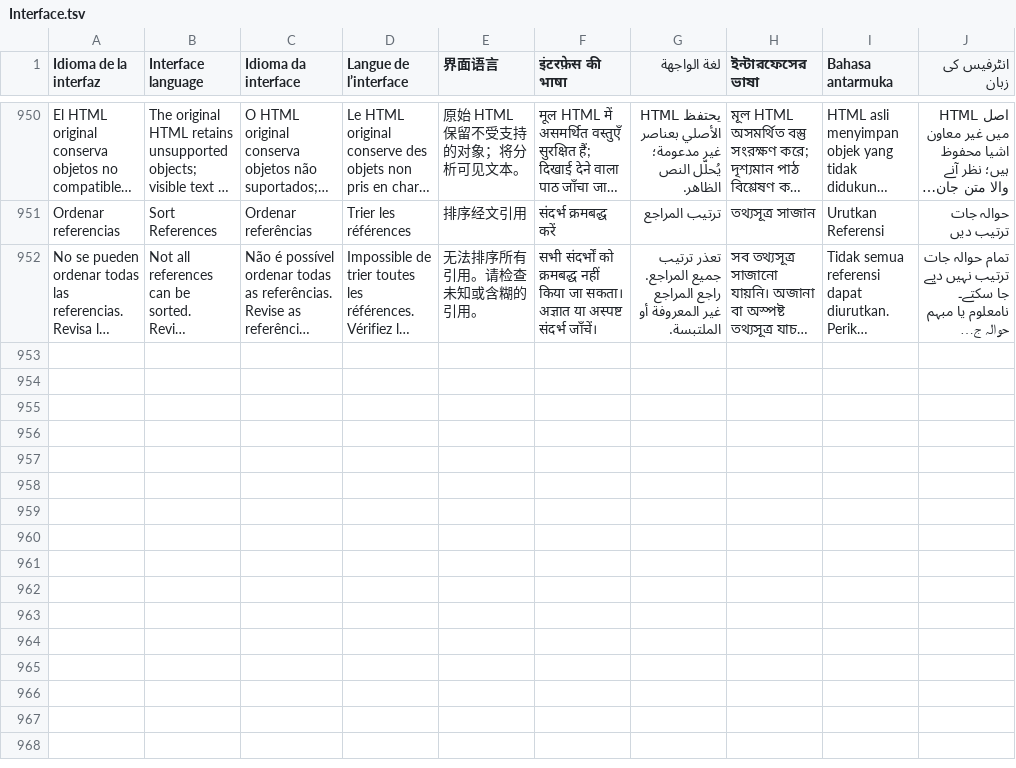
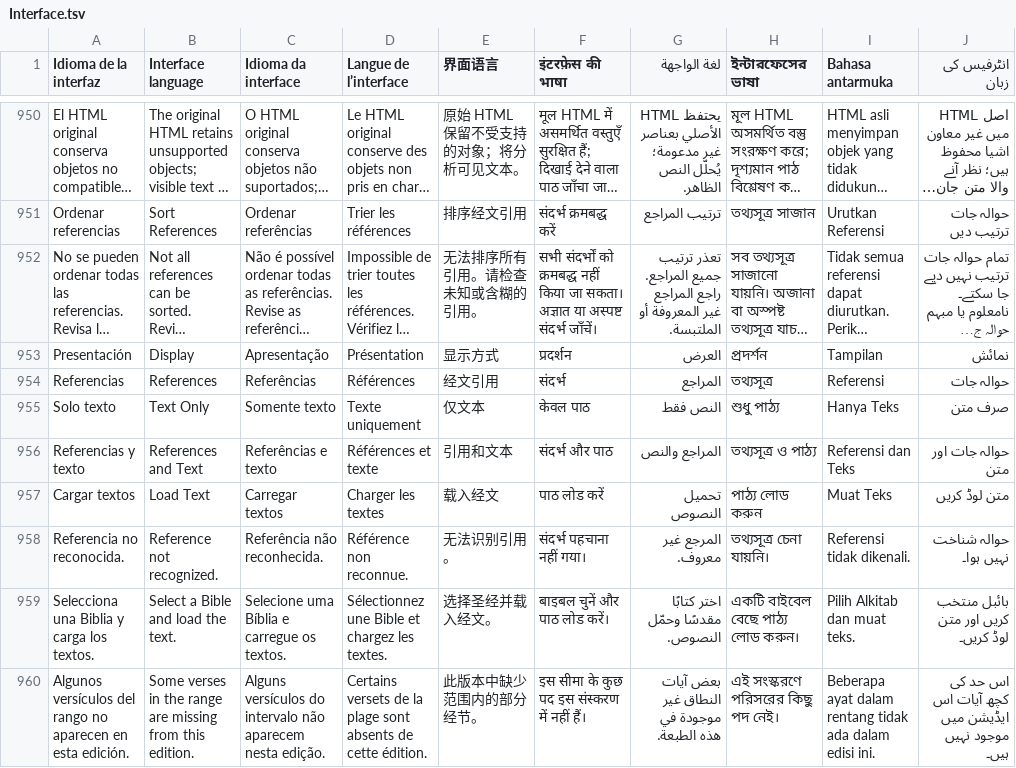
Before and after one commit to EstebanPdNS/Libron-X, a TSV file: BibliotecaLibre/Localization/Interface.tsv, drawn as a sheet; only a part is shown, gaps mark what is left out; long unchanged cells end in …; the diff names each change by its address in the sheet, - before the commit and + after, or states it on an @@ line.

Commit message:
Show Bible text in verse lists

```diff
--- a/BibliotecaLibre/Localization/Interface.tsv
+++ b/BibliotecaLibre/Localization/Interface.tsv
+row 953: Presentación | Display | Apresentação | Présentation | 显示方式 | प्रदर्शन | العرض | প্রদর্শন | Tampilan | نمائش
+row 954: Referencias | References | Referências | Références | 经文引用 | संदर्भ | المراجع | তথ্যসূত্র | Referensi | حوالہ جات
+row 955: Solo texto | Text Only | Somente texto | Texte uniquement | 仅文本 | केवल पाठ | النص فقط | শুধু পাঠ্য | Hanya Teks | صرف متن
+row 956: Referencias y texto | References and Text | Referências e texto | Références et texte | 引用和文本 | संदर्भ और पाठ | المراجع والنص | তথ্যসূত্র ও পাঠ্য | Referensi dan Teks | حوالہ جات اور متن
+row 957: Cargar textos | Load Text | Carregar textos | Charger les textes | 载入经文 | पाठ लोड करें | تحميل النصوص | পাঠ্য লোড করুন | Muat Teks | متن لوڈ کریں
+row 958: Referencia no reconocida. | Reference not recognized. | Referência não reconhecida. | Référence non reconnue. | 无法识别引用。 | संदर्भ पहचाना नहीं गया। | المرجع غير معروف. | তথ্যসূত্র চেনা যায়নি। | Referensi tidak dikenali. | حوالہ شناخت نہیں ہوا۔
+row 959: Selecciona una Biblia y carga los textos. | Select a Bible and load the text. | Selecione uma Bíblia e carregue os textos. | Sélectionnez une Bible et chargez les textes. | 选择圣经并载入经文。 | बाइबल चुनें और पाठ लोड करें। | اختر كتابًا مقدسًا وحمّل النصوص. | একটি বাইবেল বেছে পাঠ্য লোড করুন। | Pilih Alkitab dan muat teks. | بائبل منتخب کریں اور متن لوڈ کریں۔
+row 960: Algunos versículos del rango no aparecen en esta edición. | Some verses in the range are missing from this edition. | Alguns versículos do intervalo não aparecem nesta edição. | Certains versets de la plage sont absents de cette édition. | 此版本中缺少范围内的部分经节。 | इस सीमा के कुछ पद इस संस्करण में नहीं हैं। | بعض آيات النطاق غير موجودة في هذه الطبعة. | এই সংস্করণে পরিসরের কিছু পদ নেই। | Beberapa ayat dalam rentang tidak ada dalam edisi ini. | اس حد کی کچھ آیات اس ایڈیشن میں موجود نہیں ہیں۔
```
Also changed, not shown: 9 other files.
